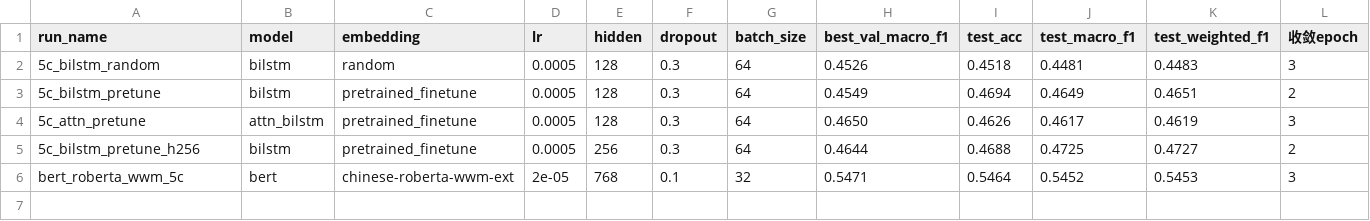
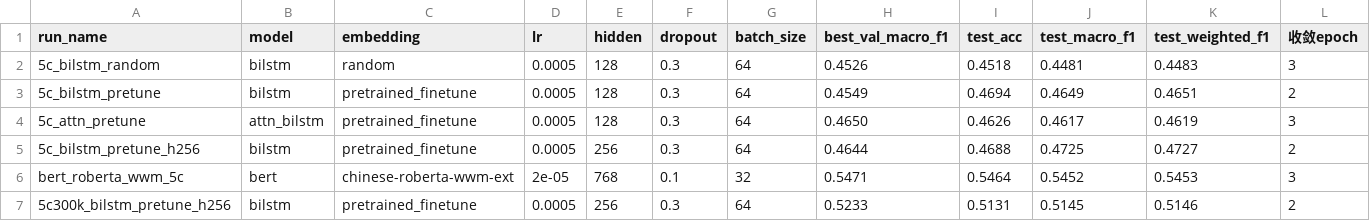
Before and after one commit to dio126/--CINEMOOD, a CSV file: outputs/experiments_summary_5class.csv, drawn as a sheet.

```diff
--- a/outputs/experiments_summary_5class.csv
+++ b/outputs/experiments_summary_5class.csv
@@ -6 +6,2 @@
 bert_roberta_wwm_5c,bert,chinese-roberta-wwm-ext,2e-05,768,0.1,32,0.5471,0.5464,0.5452,0.5453,3
+5c300k_bilstm_pretune_h256,bilstm,pretrained_finetune,0.0005,256,0.3,64,0.5233,0.5131,0.5145,0.5146,2
```
Also changed, not shown: outputs/eval_report/external_benchmark_summary.csv, 14 other files.
